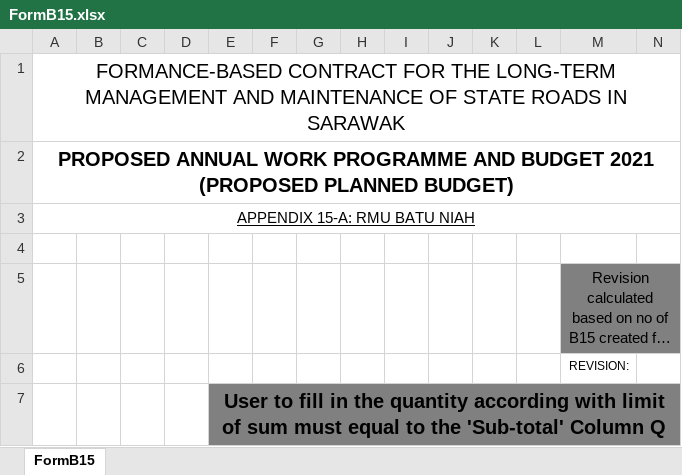
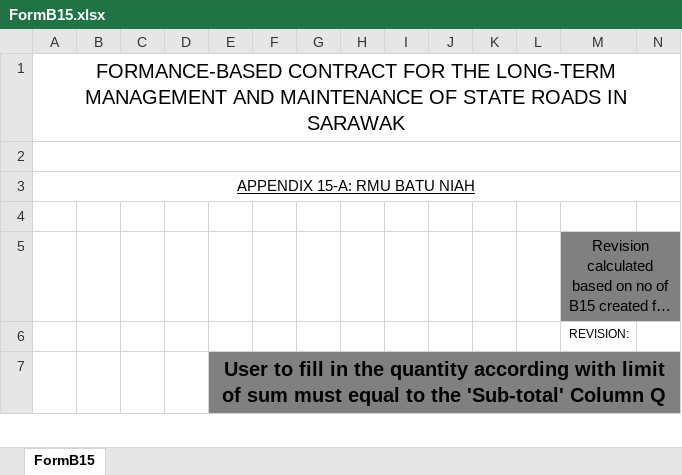
Before and after one commit to avowsteam/RAMMS2.0, an Excel workbook: RAMS/Web/RAMMS.Web.UI/wwwroot/Templates/FormB15.xlsx, sheet FormB15, drawn as a sheet; only a part is shown; long unchanged cells end in …; values as stored, in another font and other column widths than the file's, no borders; the diff names each change by its address in the sheet, - before the commit and + after, or states it on an @@ line.

```diff
--- a/RAMS/Web/RAMMS.Web.UI/wwwroot/Templates/FormB15.xlsx (sheet FormB15)
+++ b/RAMS/Web/RAMMS.Web.UI/wwwroot/Templates/FormB15.xlsx (sheet FormB15)
-A2: PROPOSED ANNUAL WORK PROGRAMME AND BUDGET 2021 (PROPOSED PLANNED BUDGET)
+A2: (empty)
-A2:Q2 merged
+A2:R2 merged
```
Also changed, not shown: RAMS/Web/RAMMS.Web.UI/wwwroot/Templates/FormB14.xlsx, 2 other files.
